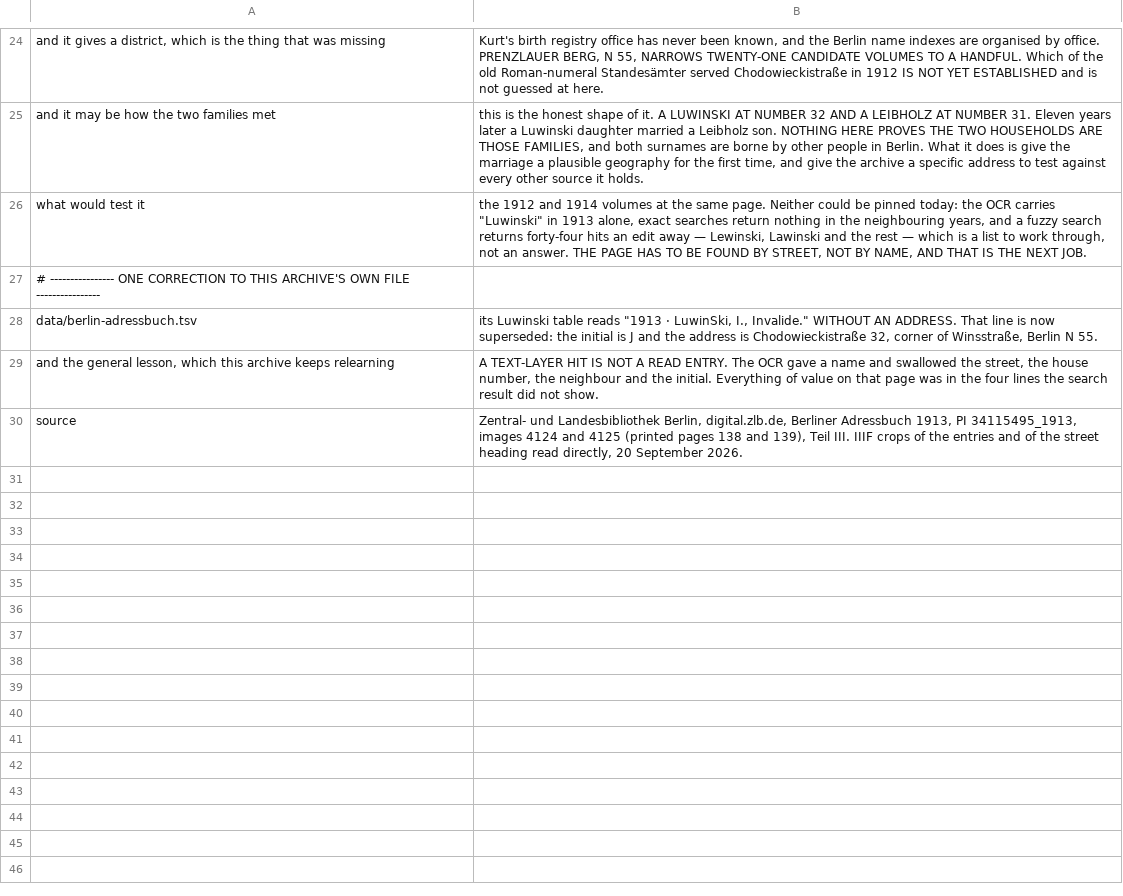
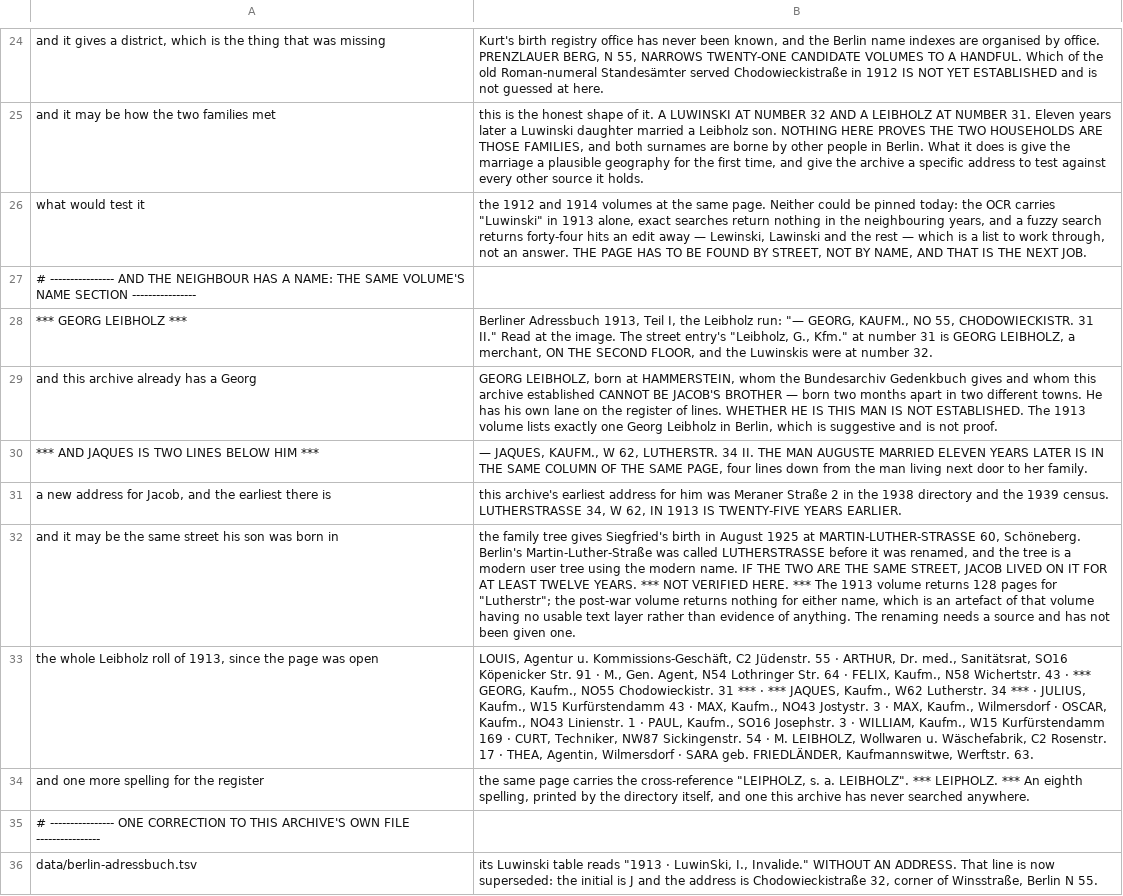
Before and after one commit to daviddef/TheLuwinski, a TSV file: data/chodowieckistrasse-1913.tsv, drawn as a sheet; only a part is shown, gaps mark what is left out; the shorter side is filled out with more unchanged rows; the diff names each change by its address in the sheet, - before the commit and + after, or states it on an @@ line.

```diff
--- a/data/chodowieckistrasse-1913.tsv
+++ b/data/chodowieckistrasse-1913.tsv
+row 27: # ---------------- AND THE NEIGHBOUR HAS A NAME: THE SAME VOLUME'S NAME SECTION ----------------
+row 28: *** GEORG LEIBHOLZ *** | Berliner Adressbuch 1913, Teil I, the Leibholz run: "— GEORG, KAUFM., NO 55, CHODOWIECKISTR. 31 II." Read at the image. The street entry's "Leibholz, G., Kfm." at number 31 is GEORG LEIBHOLZ, a merchant, ON THE SECOND FLOOR, and the Luwinskis were at number 32.
+row 29: and this archive already has a Georg | GEORG LEIBHOLZ, born at HAMMERSTEIN, whom the Bundesarchiv Gedenkbuch gives and whom this archive established CANNOT BE JACOB'S BROTHER — born two months apart in two different towns. He has his own lane on the register of lines. WHETHER HE IS THIS MAN IS NOT ESTABLISHED. The 1913 volume lists exactly one Georg Leibholz in Berlin, which is suggestive and is not proof.
+row 30: *** AND JAQUES IS TWO LINES BELOW HIM *** | — JAQUES, KAUFM., W 62, LUTHERSTR. 34 II. THE MAN AUGUSTE MARRIED ELEVEN YEARS LATER IS IN THE SAME COLUMN OF THE SAME PAGE, four lines down from the man living next door to her family.
+row 31: a new address for Jacob, and the earliest there is | this archive's earliest address for him was Meraner Straße 2 in the 1938 directory and the 1939 census. LUTHERSTRASSE 34, W 62, IN 1913 IS TWENTY-FIVE YEARS EARLIER.
+row 32: and it may be the same street his son was born in | the family tree gives Siegfried's birth in August 1925 at MARTIN-LUTHER-STRASSE 60, Schöneberg. Berlin's Martin-Luther-Straße was called LUTHERSTRASSE before it was renamed, and the tree is a modern user tree using the modern name. IF THE TWO ARE THE SAME STREET, JACOB LIVED ON IT FOR AT LEAST TWELVE YEARS. *** NOT VERIFIED HERE. *** The 1913 volume returns 128 pages for "Lutherstr"; the post-war volume returns nothing for either name, which is an artefact of that volume having no usable text layer rather than evidence of anything. The renaming needs a source and has not been given one.
+row 33: the whole Leibholz roll of 1913, since the page was open | LOUIS, Agentur u. Kommissions-Geschäft, C2 Jüdenstr. 55 · ARTHUR, Dr. med., Sanitätsrat, SO16 Köpenicker Str. 91 · M., Gen. Agent, N54 Lothringer Str. 64 · FELIX, Kaufm., N58 Wichertstr. 43 · *** GEORG, Kaufm., NO55 Chodowieckistr. 31 *** · *** JAQUES, Kaufm., W62 Lutherstr. 34 *** · JULIUS, Kaufm., W15 Kurfürstendamm 43 · MAX, Kaufm., NO43 Jostystr. 3 · MAX, Kaufm., Wilmersdorf · OSCAR, Kaufm., NO43 Linienstr. 1 · PAUL, Kaufm., SO16 Josephstr. 3 · WILLIAM, Kaufm., W15 Kurfürstendamm 169 · CURT, Techniker, NW87 Sickingenstr. 54 · M. LEIBHOLZ, Wollwaren u. Wäschefabrik, C2 Rosenstr. 17 · THEA, Agentin, Wilmersdorf · SARA geb. FRIEDLÄNDER, Kaufmannswitwe, Werftstr. 63.
+row 34: and one more spelling for the register | the same page carries the cross-reference "LEIPHOLZ, s. a. LEIBHOLZ". *** LEIPHOLZ. *** An eighth spelling, printed by the directory itself, and one this archive has never searched anywhere.
```
Also changed, not shown: 6 other files.
